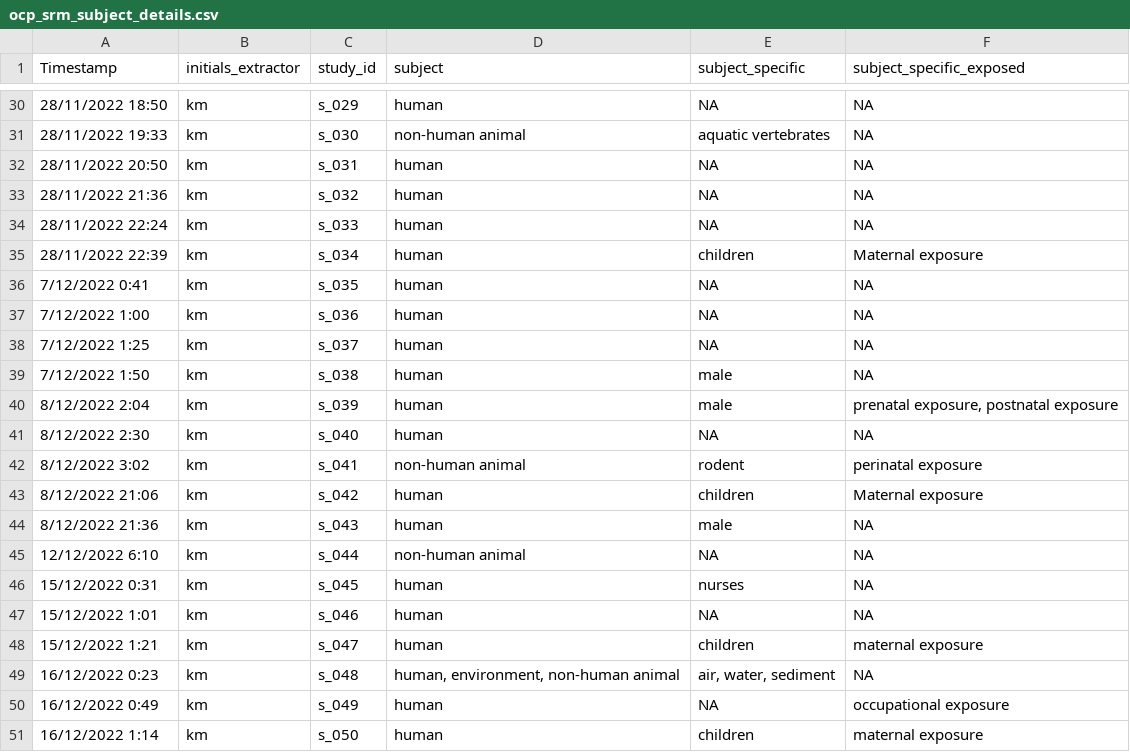
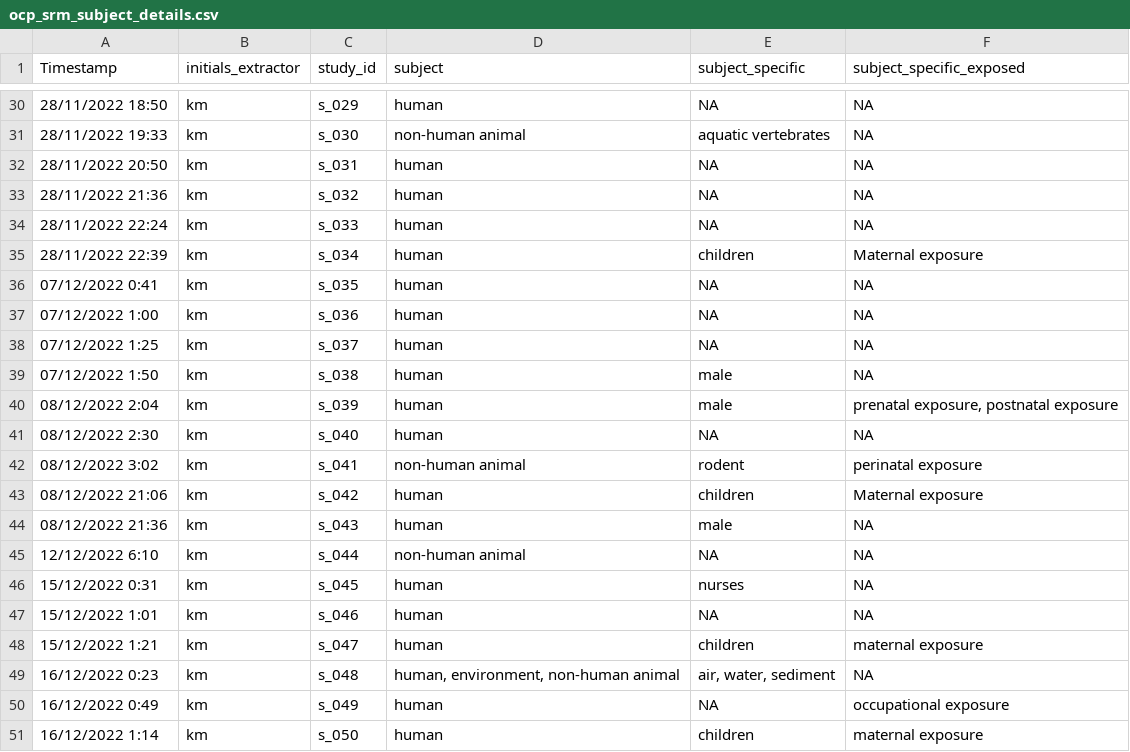
Before and after one commit to KyleMorrison99/organochlorineSRM_analysis, a CSV file: data/ocp_srm_subject_details.csv, drawn as a sheet; only a part is shown, gaps mark what is left out; the diff covers the shown part only.

```diff
--- a/data/ocp_srm_subject_details.csv
+++ b/data/ocp_srm_subject_details.csv
@@ -35,11 +35,11 @@ Timestamp,initials_extractor,study_id,subject,subject_specific,subject_specific_
 28/11/2022 22:39,km,s_034,human,children,Maternal exposure
-7/12/2022 0:41,km,s_035,human,NA,NA
-7/12/2022 1:00,km,s_036,human,NA,NA
-7/12/2022 1:25,km,s_037,human,NA,NA
-7/12/2022 1:50,km,s_038,human,male,NA
-8/12/2022 2:04,km,s_039,human,male,"prenatal exposure, postnatal exposure"
-8/12/2022 2:30,km,s_040,human,NA,NA
-8/12/2022 3:02,km,s_041,non-human animal,rodent,perinatal exposure
-8/12/2022 21:06,km,s_042,human,children,Maternal exposure
-8/12/2022 21:36,km,s_043,human,male,NA
+07/12/2022 0:41,km,s_035,human,NA,NA
+07/12/2022 1:00,km,s_036,human,NA,NA
+07/12/2022 1:25,km,s_037,human,NA,NA
+07/12/2022 1:50,km,s_038,human,male,NA
+08/12/2022 2:04,km,s_039,human,male,"prenatal exposure, postnatal exposure"
+08/12/2022 2:30,km,s_040,human,NA,NA
+08/12/2022 3:02,km,s_041,non-human animal,rodent,perinatal exposure
+08/12/2022 21:06,km,s_042,human,children,Maternal exposure
+08/12/2022 21:36,km,s_043,human,male,NA
 12/12/2022 6:10,km,s_044,non-human animal,NA,NA
```
Also changed, not shown: 19 edited cells elsewhere in this file, 1 other file.
